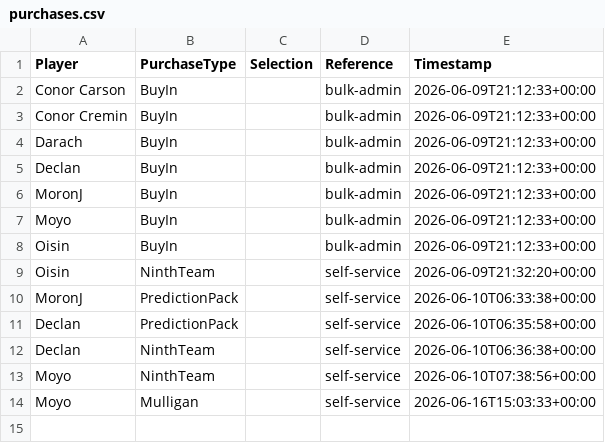
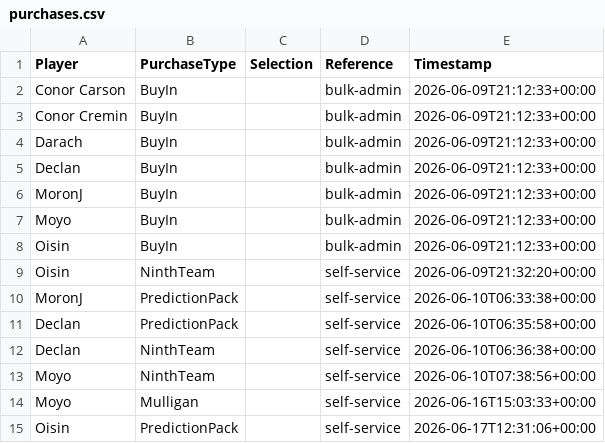
Before and after one commit to oisincarroll296/wc2026-sweepstake-BSC, a CSV file: data/purchases.csv, drawn as a sheet; the diff names each change by its address in the sheet, - before the commit and + after, or states it on an @@ line.

Commit message:
Purchase: Oisin PredictionPack

```diff
--- a/data/purchases.csv
+++ b/data/purchases.csv
+row 15: Oisin | PredictionPack |  | self-service | 2026-06-17T12:31:06+00:00
```
